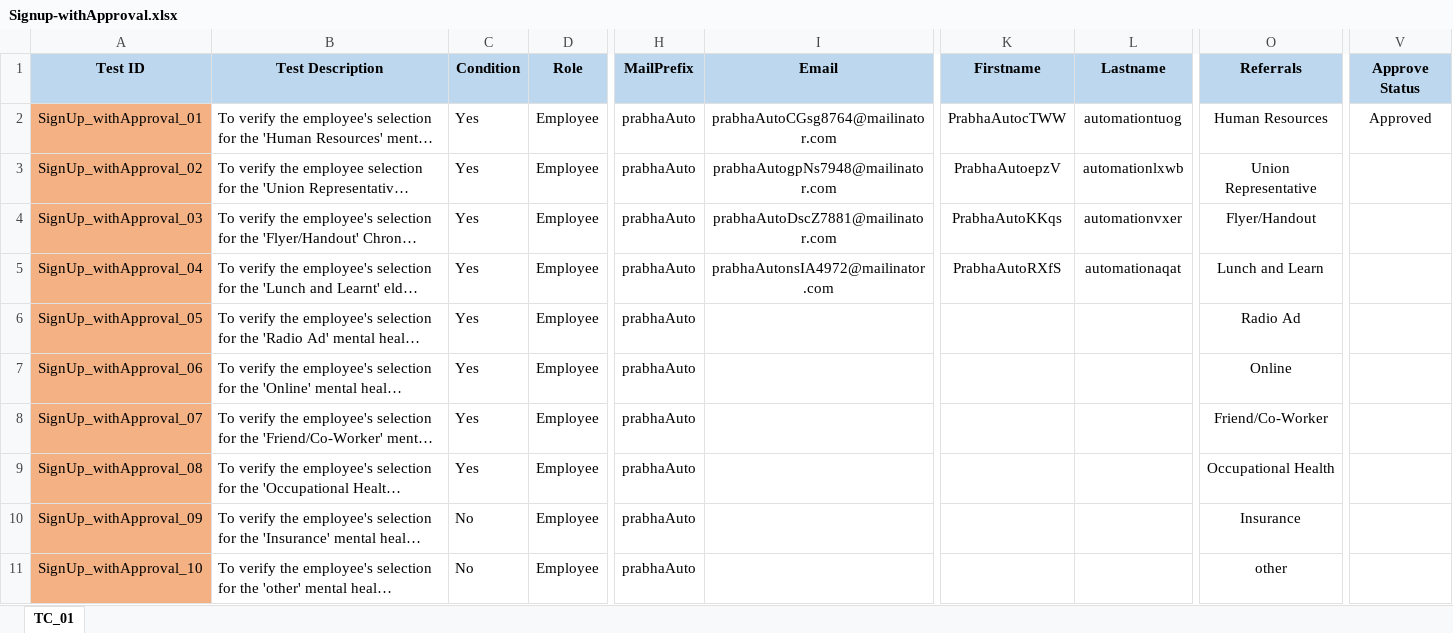
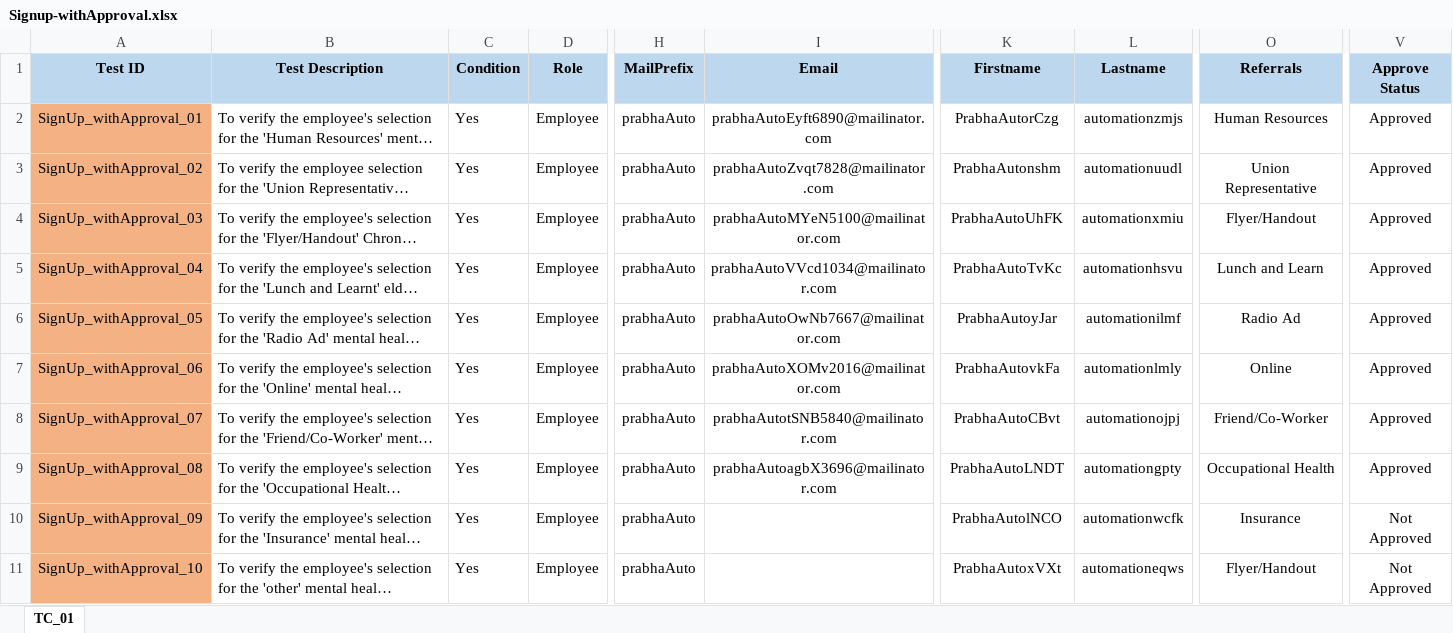
Before and after one commit to Balaji01234/Carepath-Mobile-Automation, an Excel workbook: dataFiles/signup/Signup-withApproval.xlsx, sheet TC_01, drawn as a sheet; only a part is shown, gaps mark what is left out; long unchanged cells end in …; values as stored, in another font and other column widths than the file's, no borders; the diff covers the shown part only; the diff names each change by its address in the sheet, - before the commit and + after, or states it on an @@ line.

```diff
--- a/dataFiles/signup/Signup-withApproval.xlsx (sheet TC_01)
+++ b/dataFiles/signup/Signup-withApproval.xlsx (sheet TC_01)
-I2 (Email): prabhaAutoCGsg8764@mailinator.com
+I2 (Email): prabhaAutoEyft6890@mailinator.com
-K2 (Firstname): PrabhaAutocTWW
+K2 (Firstname): PrabhaAutorCzg
-L2 (Lastname): automationtuog
+L2 (Lastname): automationzmjs
-I3 (Email): prabhaAutogpNs7948@mailinator.com
+I3 (Email): prabhaAutoZvqt7828@mailinator.com
-K3 (Firstname): PrabhaAutoepzV
+K3 (Firstname): PrabhaAutonshm
-L3 (Lastname): automationlxwb
+L3 (Lastname): automationuudl
-V3:V9 (Approve Status): (empty)
+V3:V9 (Approve Status): Approved
-I4 (Email): prabhaAutoDscZ7881@mailinator.com
+I4 (Email): prabhaAutoMYeN5100@mailinator.com
-K4 (Firstname): PrabhaAutoKKqs
+K4 (Firstname): PrabhaAutoUhFK
-L4 (Lastname): automationvxer
+L4 (Lastname): automationxmiu
-I5 (Email): prabhaAutonsIA4972@mailinator.com
+I5 (Email): prabhaAutoVVcd1034@mailinator.com
-K5 (Firstname): PrabhaAutoRXfS
+K5 (Firstname): PrabhaAutoTvKc
-L5 (Lastname): automationaqat
+L5 (Lastname): automationhsvu
-I6 (Email): (empty)
+I6 (Email): prabhaAutoOwNb7667@mailinator.com
-K6 (Firstname): (empty)
+K6 (Firstname): PrabhaAutoyJar
-L6 (Lastname): (empty)
+L6 (Lastname): automationilmf
-I7 (Email): (empty)
+I7 (Email): prabhaAutoXOMv2016@mailinator.com
-K7 (Firstname): (empty)
+K7 (Firstname): PrabhaAutovkFa
-L7 (Lastname): (empty)
+L7 (Lastname): automationlmly
-I8 (Email): (empty)
+I8 (Email): prabhaAutotSNB5840@mailinator.com
-K8 (Firstname): (empty)
+K8 (Firstname): PrabhaAutoCBvt
-L8 (Lastname): (empty)
+L8 (Lastname): automationojpj
-I9 (Email): (empty)
+I9 (Email): prabhaAutoagbX3696@mailinator.com
-K9 (Firstname): (empty)
+K9 (Firstname): PrabhaAutoLNDT
-L9 (Lastname): (empty)
+L9 (Lastname): automationgpty
-C10:C11 (Condition): No
+C10:C11 (Condition): Yes
-K10 (Firstname): (empty)
+K10 (Firstname): PrabhaAutolNCO
-L10 (Lastname): (empty)
+L10 (Lastname): automationwcfk
-V10:V11 (Approve Status): (empty)
+V10:V11 (Approve Status): Not Approved
-K11 (Firstname): (empty)
+K11 (Firstname): PrabhaAutoxVXt
-L11 (Lastname): (empty)
+L11 (Lastname): automationeqws
-O11 (Referrals): other
+O11 (Referrals): Flyer/Handout
```
Also changed, not shown: 5 edited cells elsewhere in this sheet, dataFiles/signup/Signup-withReject.xlsx, 2 other files.
